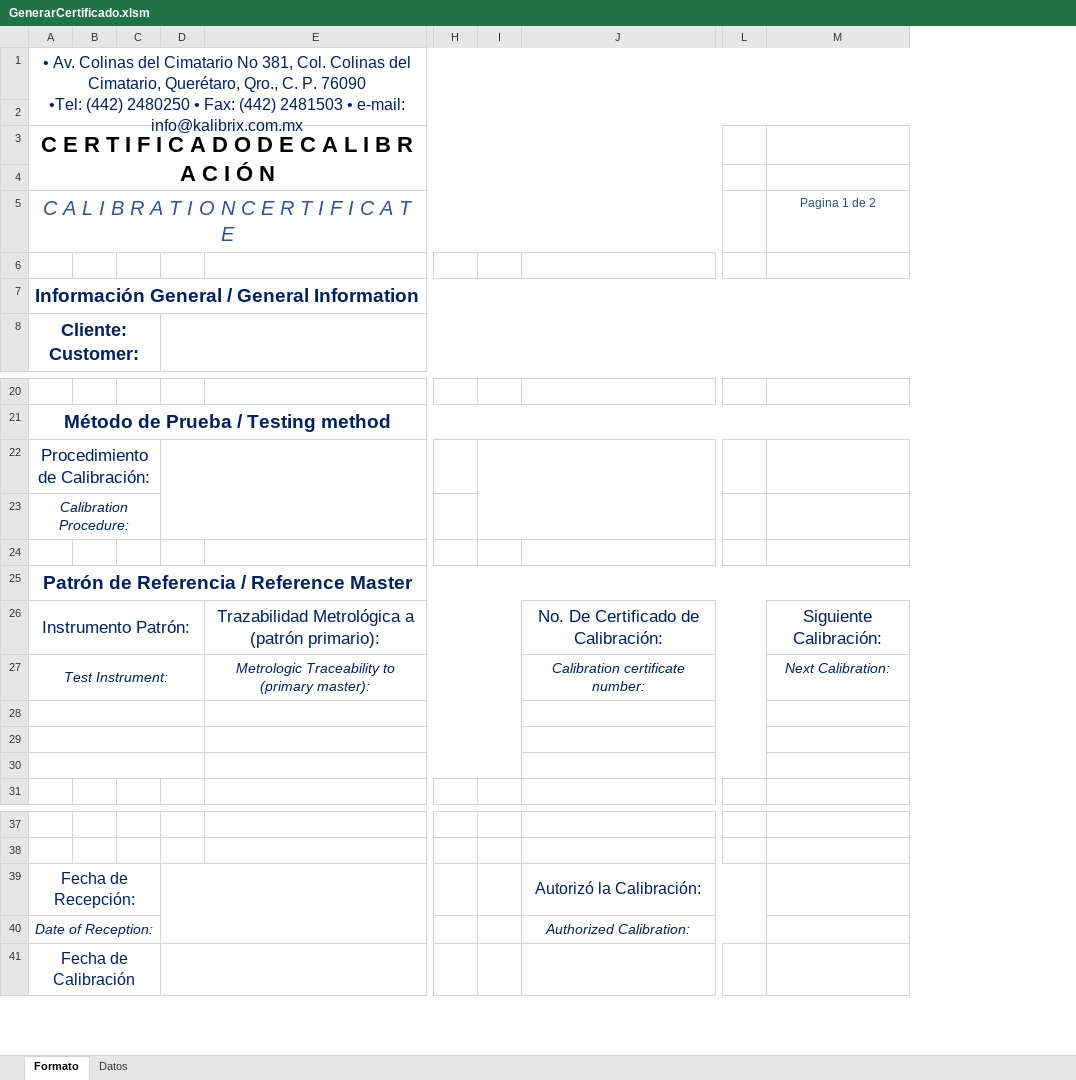
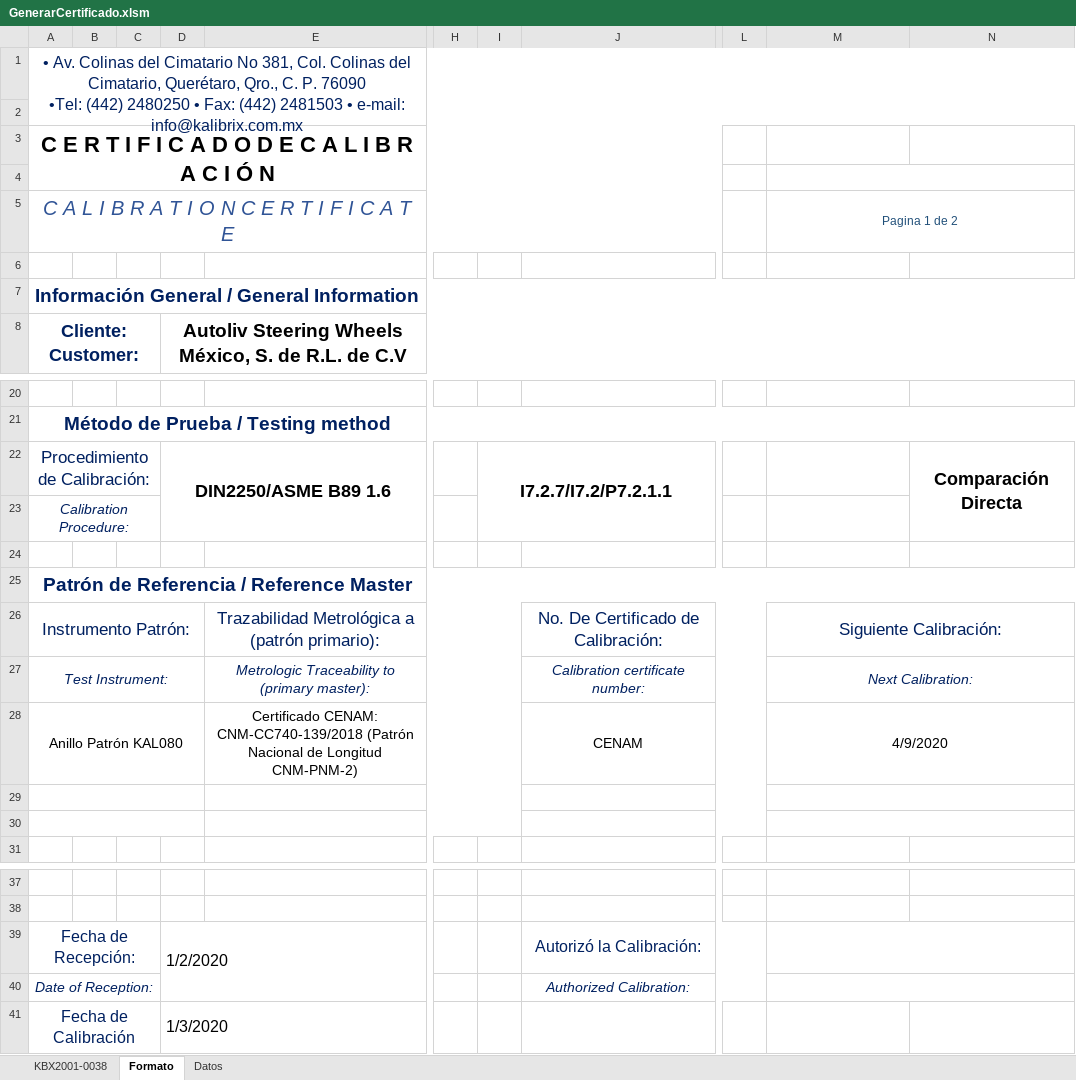
Before and after one commit to hocht/Kalibrix, an Excel workbook: GenerarCertificado.xlsm, sheet Formato, drawn as a sheet; only a part is shown, gaps mark what is left out; values as stored, in another font and other column widths than the file's, no borders; charts and pictures not drawn; removed rows and columns are numbered as before the commit, all else as after; rows hold the shown columns only; the diff covers the shown part only; the diff names each change by its address in the sheet, - before the commit and + after, or states it on an @@ line.

Commit message:
formato completo sin formato en las respuestas

```diff
--- a/GenerarCertificado.xlsm (sheet Formato)
+++ b/GenerarCertificado.xlsm (sheet Formato)
+sheet tab: KBX2001-0038
-column C, empty
-column D, empty
+column C, empty
+column D, row 8: Autoliv Steering Wheels México, S. de R.L. de C.V; row 22: DIN2250/ASME B89 1.6; rows 39-41: 1/2/2020 |  | 1/3/2020
-column L, empty
+column L, empty
+column N, row 22: Comparación Directa
+M4:N4 merged
+M5:N5 merged
-I22: (empty)
+I22: I7.2.7/I7.2/P7.2.1.1
+M26:N26 merged
+M27:N27 merged
-row 28: (empty)
+row 28: Anillo Patrón KAL080 |  |  |  | Certificado CENAM: CNM-CC740-139/2018 (Patrón Nacional de Longitud CNM-PNM-2) |  |  | CENAM |  | 4/9/2020
+M28:N28 merged
+M29:N29 merged
+M30:N30 merged
+M39:N39 merged
+M40:N40 merged
```
Also changed, not shown: 1 added row, 8 removed rows, 18 edited cells and merged cells elsewhere in this sheet, charts or pictures, F5.10 Formato de certificado de calibración.xlsm.
